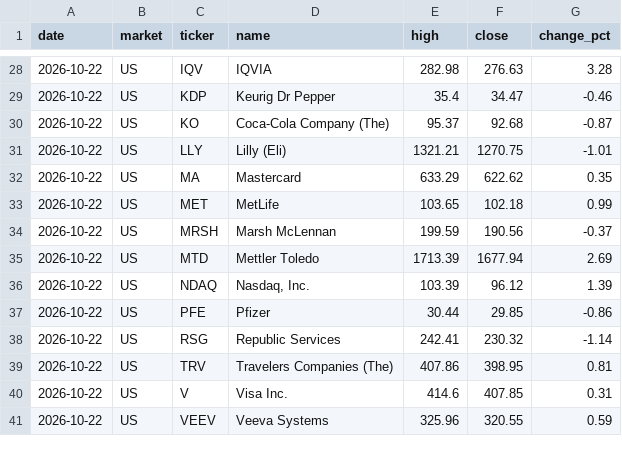
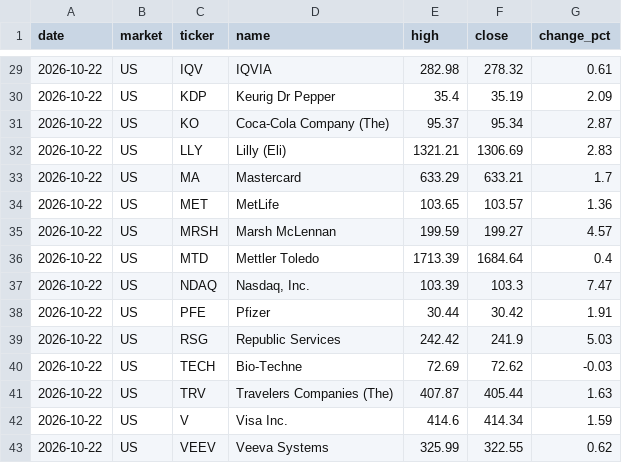
Before and after one commit to su402011-hash/high52-scanner, a CSV file: outputs/latest_highs.csv, drawn as a sheet; only a part is shown, gaps mark what is left out; the diff covers the shown part only.

```diff
--- a/outputs/latest_highs.csv
+++ b/outputs/latest_highs.csv
@@ -28,14 +29,15 @@
-2026-10-22,US,IQV,IQVIA,282.98,276.63,3.28
-2026-10-22,US,KDP,Keurig Dr Pepper,35.4,34.47,-0.46
-2026-10-22,US,KO,Coca-Cola Company (The),95.37,92.68,-0.87
-2026-10-22,US,LLY,Lilly (Eli),1321.21,1270.75,-1.01
-2026-10-22,US,MA,Mastercard,633.29,622.62,0.35
-2026-10-22,US,MET,MetLife,103.65,102.18,0.99
-2026-10-22,US,MRSH,Marsh McLennan,199.59,190.56,-0.37
-2026-10-22,US,MTD,Mettler Toledo,1713.39,1677.94,2.69
-2026-10-22,US,NDAQ,"Nasdaq, Inc.",103.39,96.12,1.39
-2026-10-22,US,PFE,Pfizer,30.44,29.85,-0.86
-2026-10-22,US,RSG,Republic Services,242.41,230.32,-1.14
-2026-10-22,US,TRV,Travelers Companies (The),407.86,398.95,0.81
-2026-10-22,US,V,Visa Inc.,414.6,407.85,0.31
-2026-10-22,US,VEEV,Veeva Systems,325.96,320.55,0.59
+2026-10-22,US,IQV,IQVIA,282.98,278.32,0.61
+2026-10-22,US,KDP,Keurig Dr Pepper,35.4,35.19,2.09
+2026-10-22,US,KO,Coca-Cola Company (The),95.37,95.34,2.87
+2026-10-22,US,LLY,Lilly (Eli),1321.21,1306.69,2.83
+2026-10-22,US,MA,Mastercard,633.29,633.21,1.7
+2026-10-22,US,MET,MetLife,103.65,103.57,1.36
+2026-10-22,US,MRSH,Marsh McLennan,199.59,199.27,4.57
+2026-10-22,US,MTD,Mettler Toledo,1713.39,1684.64,0.4
+2026-10-22,US,NDAQ,"Nasdaq, Inc.",103.39,103.3,7.47
+2026-10-22,US,PFE,Pfizer,30.44,30.42,1.91
+2026-10-22,US,RSG,Republic Services,242.42,241.9,5.03
+2026-10-22,US,TECH,Bio-Techne,72.69,72.62,-0.03
+2026-10-22,US,TRV,Travelers Companies (The),407.87,405.44,1.63
+2026-10-22,US,V,Visa Inc.,414.6,414.34,1.59
+2026-10-22,US,VEEV,Veeva Systems,325.99,322.55,0.62
```
Also changed, not shown: 1 added row and 73 edited cells elsewhere in this file, outputs/history.csv, outputs/ranking.csv, 2 other files.
